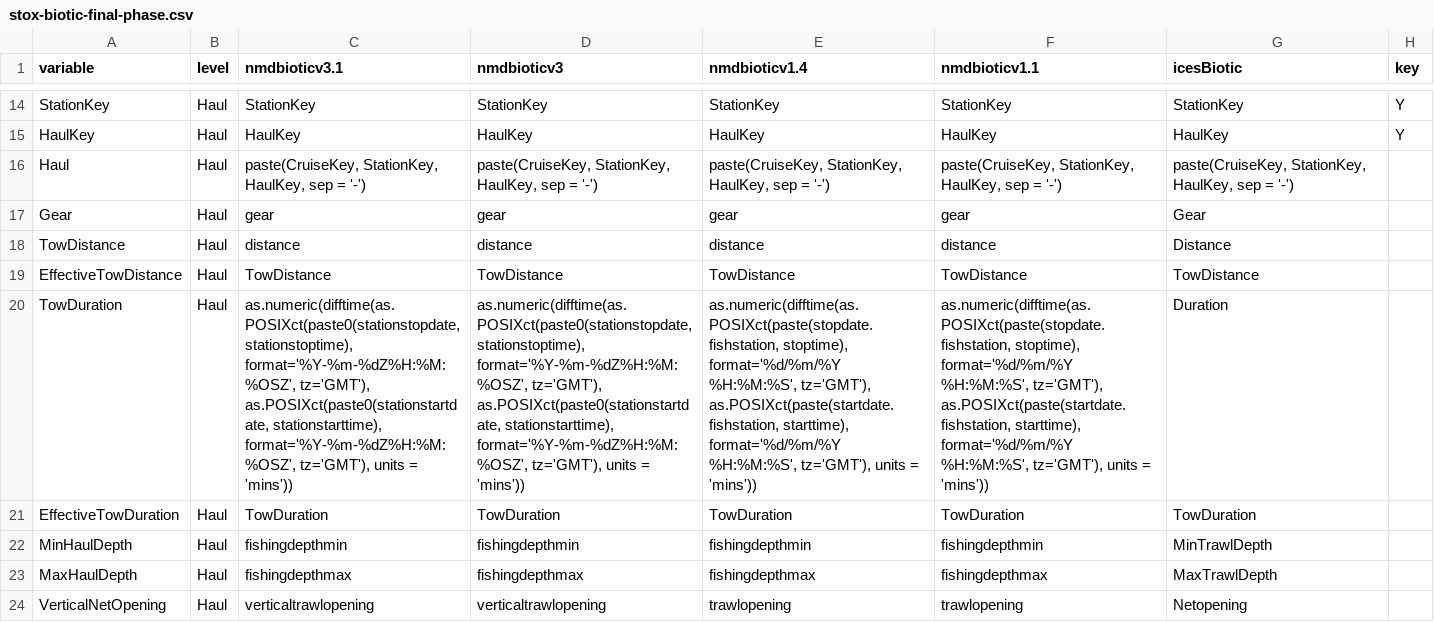
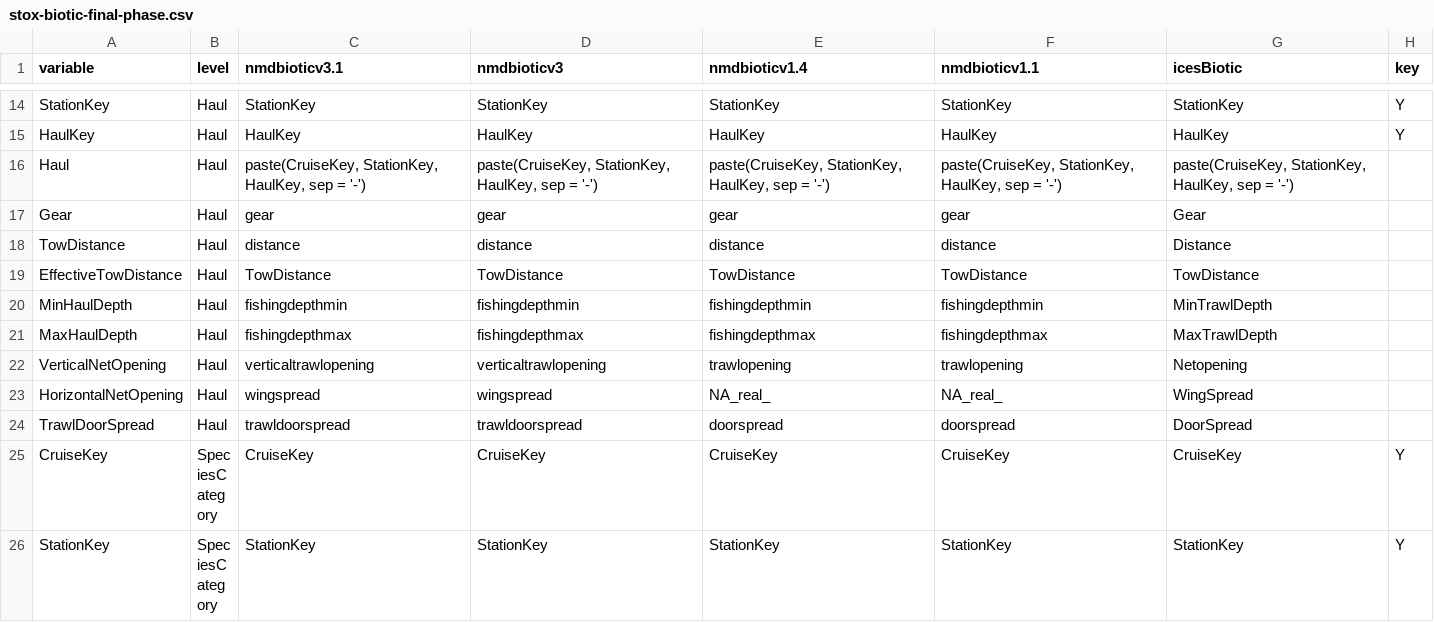
Before and after one commit to StoXProject/RstoxData, a CSV file: data-raw/stox-biotic-final-phase.csv, drawn as a sheet; only a part is shown, gaps mark what is left out; the shorter side is filled out with more unchanged rows; the diff names each change by its address in the sheet, - before the commit and + after, or states it on an @@ line.

Commit message:
Removed (Effective)TowDuration.

```diff
--- a/data-raw/stox-biotic-final-phase.csv
+++ b/data-raw/stox-biotic-final-phase.csv
-row 20: TowDuration | Haul | as.numeric(difftime(as.POSIXct(paste0(stationstopdate, stationstoptime), format='%Y-%m-%dZ%H:%M:%OSZ', tz='GMT'), as.POSIXct(paste0(stationstartdate, stationstarttime), format='%Y-%m-%dZ%H:%M:%OSZ', tz='GMT'), units = 'mins')) | as.numeric(difftime(as.POSIXct(paste0(stationstopdate, stationstoptime), format='%Y-%m-%dZ%H:%M:%OSZ', tz='GMT'), as.POSIXct(paste0(stationstartdate, stationstarttime), format='%Y-%m-%dZ%H:%M:%OSZ', tz='GMT'), units = 'mins')) | as.numeric(difftime(as.POSIXct(paste(stopdate.fishstation, stoptime), format='%d/%m/%Y %H:%M:%S', tz='GMT'), as.POSIXct(paste(startdate.fishstation, starttime), format='%d/%m/%Y %H:%M:%S', tz='GMT'), units = 'mins')) | as.numeric(difftime(as.POSIXct(paste(stopdate.fishstation, stoptime), format='%d/%m/%Y %H:%M:%S', tz='GMT'), as.POSIXct(paste(startdate.fishstation, starttime), format='%d/%m/%Y %H:%M:%S', tz='GMT'), units = 'mins')) | Duration
-row 21: EffectiveTowDuration | Haul | TowDuration | TowDuration | TowDuration | TowDuration | TowDuration
```
Also changed, not shown: 3 other files.
